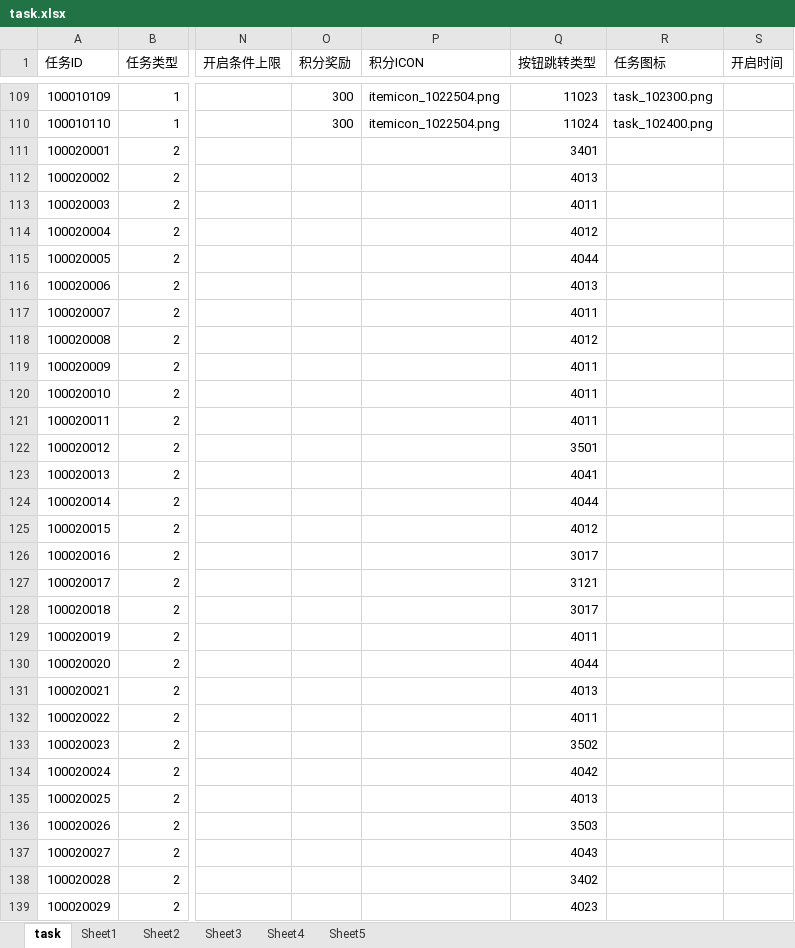
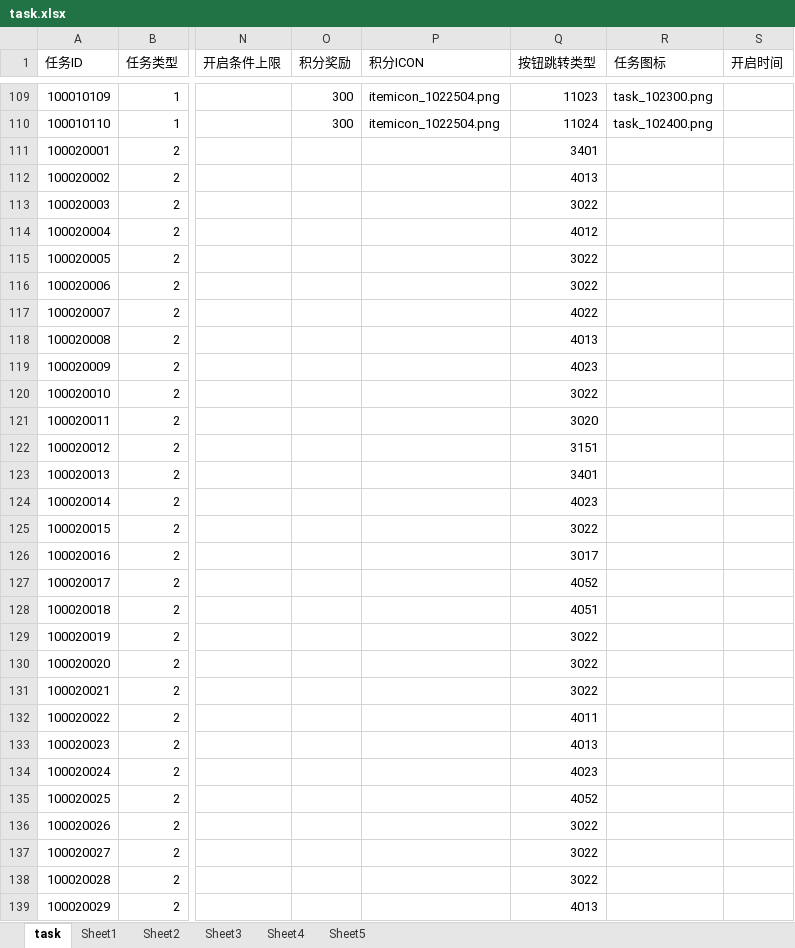
Before and after one commit to yanhailong/jjg2026, an Excel workbook: hall/resources/sample/task.xlsx, sheet task, drawn as a sheet; only a part is shown, gaps mark what is left out; values as stored, in another font and other column widths than the file's, no cell formats; conditional formats not drawn; the diff covers the shown part only; the diff names each change by its address in the sheet, - before the commit and + after, or states it on an @@ line.

```diff
--- a/hall/resources/sample/task.xlsx (sheet task)
+++ b/hall/resources/sample/task.xlsx (sheet task)
-Q113 (按钮跳转类型): 4011
+Q113 (按钮跳转类型): 3022
-Q115 (按钮跳转类型): 4044
+Q115 (按钮跳转类型): 3022
-Q116 (按钮跳转类型): 4013
+Q116 (按钮跳转类型): 3022
-Q117 (按钮跳转类型): 4011
+Q117 (按钮跳转类型): 4022
-Q118 (按钮跳转类型): 4012
+Q118 (按钮跳转类型): 4013
-Q119 (按钮跳转类型): 4011
+Q119 (按钮跳转类型): 4023
-Q120 (按钮跳转类型): 4011
+Q120 (按钮跳转类型): 3022
-Q121 (按钮跳转类型): 4011
+Q121 (按钮跳转类型): 3020
-Q122 (按钮跳转类型): 3501
+Q122 (按钮跳转类型): 3151
-Q123 (按钮跳转类型): 4041
+Q123 (按钮跳转类型): 3401
-Q124 (按钮跳转类型): 4044
+Q124 (按钮跳转类型): 4023
-Q125 (按钮跳转类型): 4012
+Q125 (按钮跳转类型): 3022
-Q127 (按钮跳转类型): 3121
+Q127 (按钮跳转类型): 4052
-Q128 (按钮跳转类型): 3017
+Q128 (按钮跳转类型): 4051
-Q129 (按钮跳转类型): 4011
+Q129 (按钮跳转类型): 3022
-Q130 (按钮跳转类型): 4044
+Q130 (按钮跳转类型): 3022
-Q131 (按钮跳转类型): 4013
+Q131 (按钮跳转类型): 3022
-Q133 (按钮跳转类型): 3502
+Q133 (按钮跳转类型): 4013
-Q134 (按钮跳转类型): 4042
+Q134 (按钮跳转类型): 4023
-Q135 (按钮跳转类型): 4013
+Q135 (按钮跳转类型): 4052
-Q136 (按钮跳转类型): 3503
+Q136 (按钮跳转类型): 3022
-Q137 (按钮跳转类型): 4043
+Q137 (按钮跳转类型): 3022
-Q138 (按钮跳转类型): 3402
+Q138 (按钮跳转类型): 3022
-Q139 (按钮跳转类型): 4023
+Q139 (按钮跳转类型): 4013
```
Also changed, not shown: 126 edited cells elsewhere in this sheet, cell formats, hall/resources/sample/BuildingUpgradeTable.xlsx, ploy/resources/sample/task.xlsx, 3 other files.
